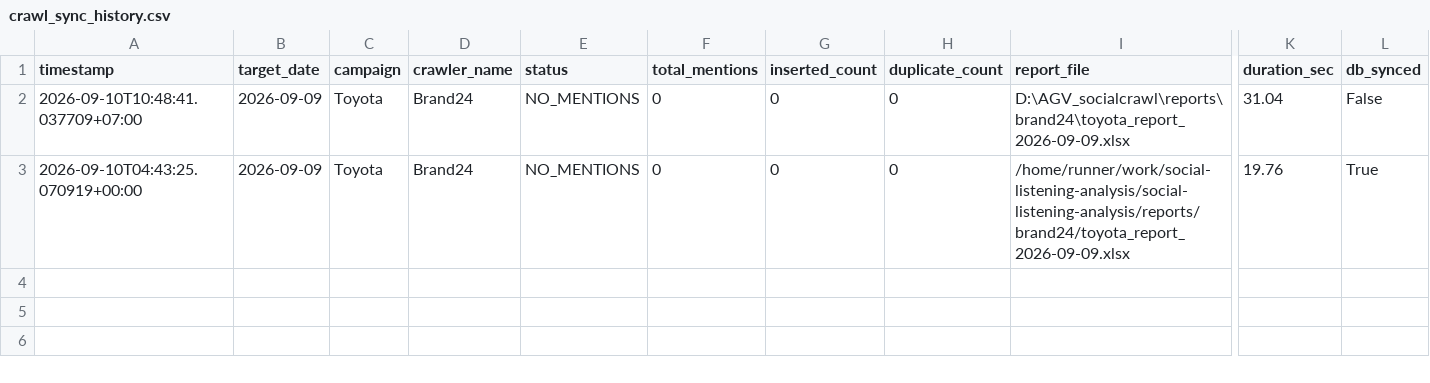
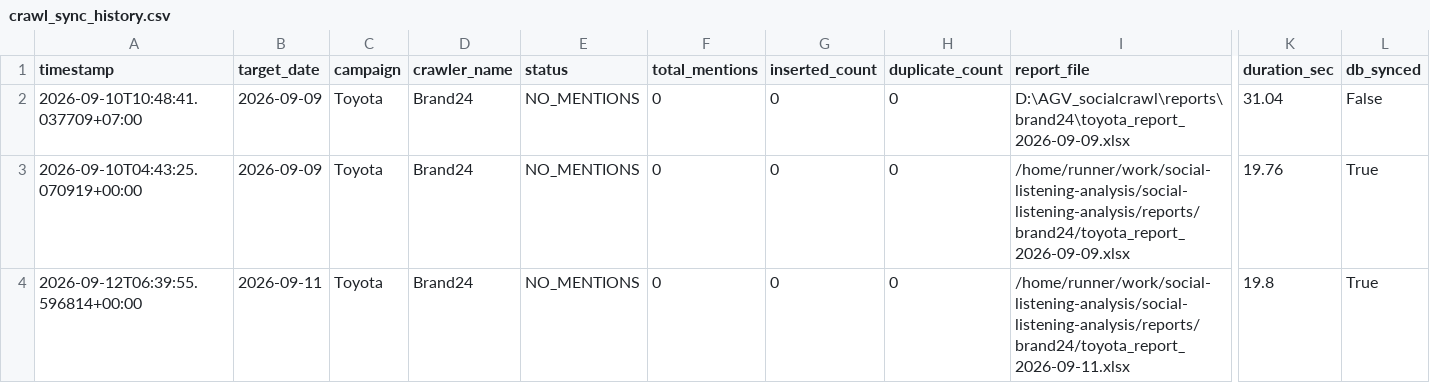
Before and after one commit to minhphuc0101/social-listening-analysis, a CSV file: reports/brand24/crawl_sync_history.csv, drawn as a sheet; only a part is shown, gaps mark what is left out; rows hold the shown columns only; the diff names each change by its address in the sheet, - before the commit and + after, or states it on an @@ line.

```diff
--- a/reports/brand24/crawl_sync_history.csv
+++ b/reports/brand24/crawl_sync_history.csv
+row 4: 2026-09-12T06:39:55.596814+00:00 | 2026-09-11 | Toyota | Brand24 | NO_MENTIONS | 0 | 0 | 0 | /home/runner/work/social-listening-analysis/social-listening-analysis/reports/brand24/toyota_report_2026-09-11.xlsx | 19.8 | True
```
Also changed, not shown: 2 other files.
